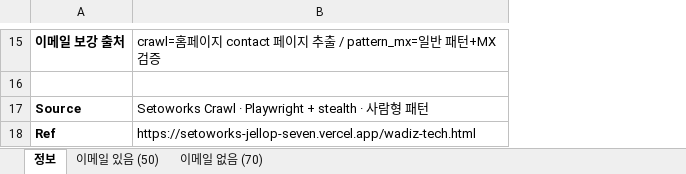
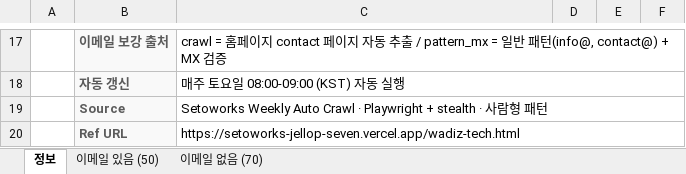
Before and after one commit to chosh-arch/setoworks-jellop, an Excel workbook: public/downloads/wadiz_a0010_tech_2026-05-21.xlsx, sheet 정보, drawn as a sheet; only a part is shown, gaps mark what is left out; values as stored, in another font and other column widths than the file's, no borders; addresses are those after the commit; the diff covers the shown part only; the diff names each change by its address in the sheet, - before the commit and + after, or states it on an @@ line.

```diff
--- a/public/downloads/wadiz_a0010_tech_2026-05-21.xlsx (sheet 정보)
+++ b/public/downloads/wadiz_a0010_tech_2026-05-21.xlsx (sheet 정보)
+column A, empty
+column D, empty
+column E, empty
+column F, empty
-B17:B20 fill: none
+B17:B20 fill: #F9F9F9
-B17 text colour: black
+B17 text colour: #5B5B5B
-C17: crawl=홈페이지 contact 페이지 추출 / pattern_mx=일반 패턴+MX 검증
+C17: crawl = 홈페이지 contact 페이지 자동 추출 / pattern_mx = 일반 패턴(info@, contact@) + MX 검증
+C17:F17 merged
-row 18: (empty)
+row 18:  | 자동 갱신 | 매주 토요일 08:00-09:00 (KST) 자동 실행
+C18:F18 merged
-B19:B20 text colour: black
+B19:B20 text colour: #5B5B5B
-C19: Setoworks Crawl ·…
+C19: Setoworks Weekly Auto Crawl ·…
+C19:F19 merged
-B20: Ref
+B20: Ref URL
+C20:F20 merged
```
Also changed, not shown: 7 added rows, 5 removed rows, 3 edited cells, cell formats and merged cells elsewhere in this sheet, sheet 이메일 없음 (70), sheet 이메일 있음 (50), public/downloads/wadiz_a0010_tech_latest.xlsx.
